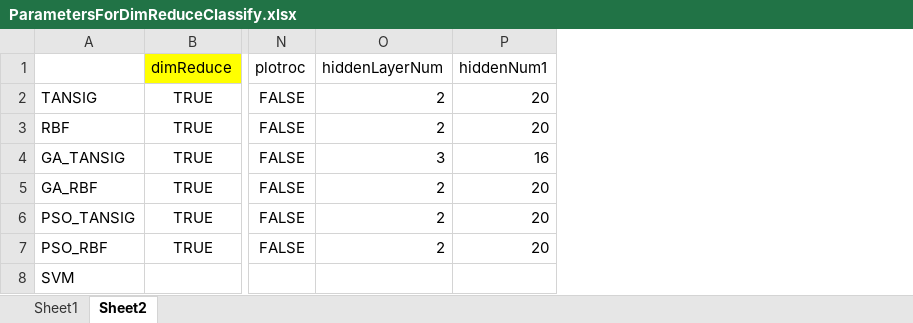
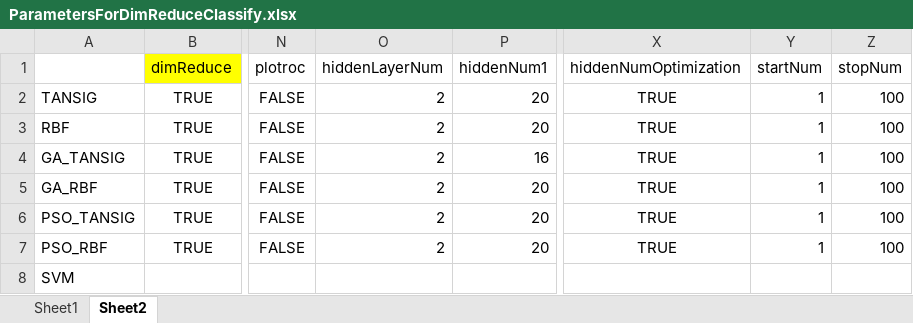
Before and after one commit to narutomst/Matlab-Hyperspectral-Analysis-System, an Excel workbook: ParametersForDimReduceClassify.xlsx, sheet Sheet2, drawn as a sheet; only a part is shown, gaps mark what is left out; values as stored, in another font and other column widths than the file's, no borders; the diff names each change by its address in the sheet, - before the commit and + after, or states it on an @@ line.

Commit message:
1.对分类参数新增加了3个参数

```diff
--- a/ParametersForDimReduceClassify.xlsx (sheet Sheet2)
+++ b/ParametersForDimReduceClassify.xlsx (sheet Sheet2)
+column X (hiddenNumOptimization), rows 2-7: all TRUE
+column Y (startNum), rows 2-7: all 1
+column Z (stopNum), rows 2-7: all 100
-O4 (hiddenLayerNum): 3
+O4 (hiddenLayerNum): 2
```
